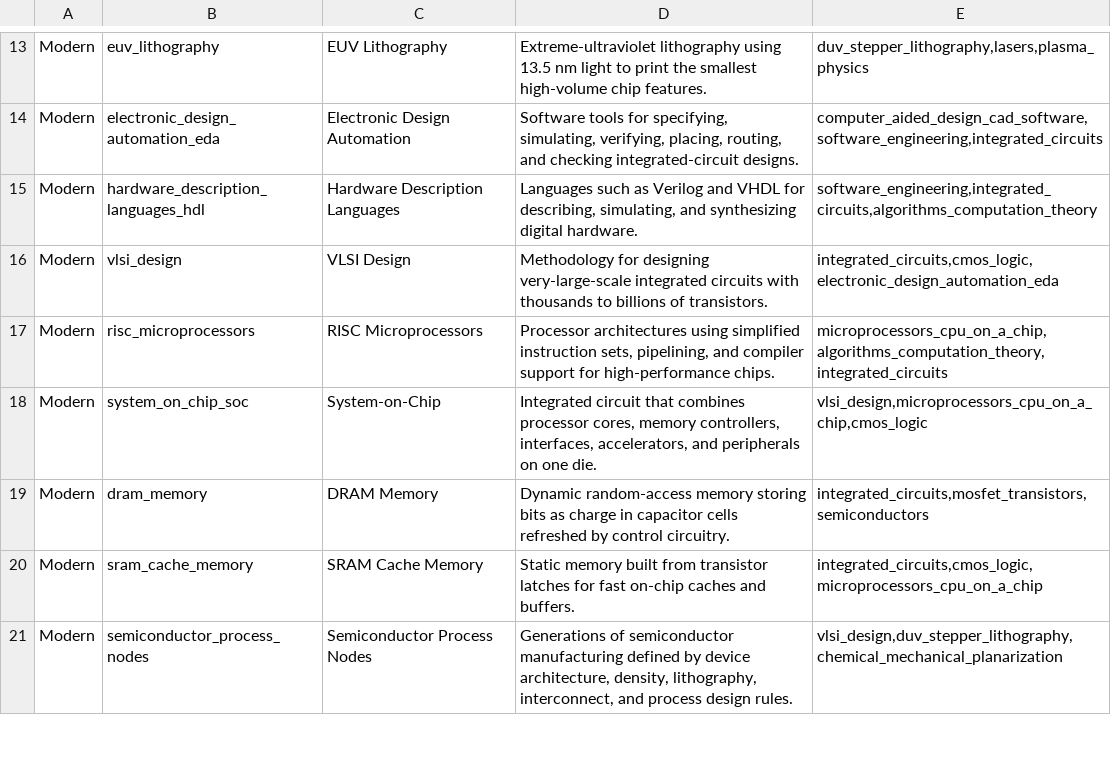
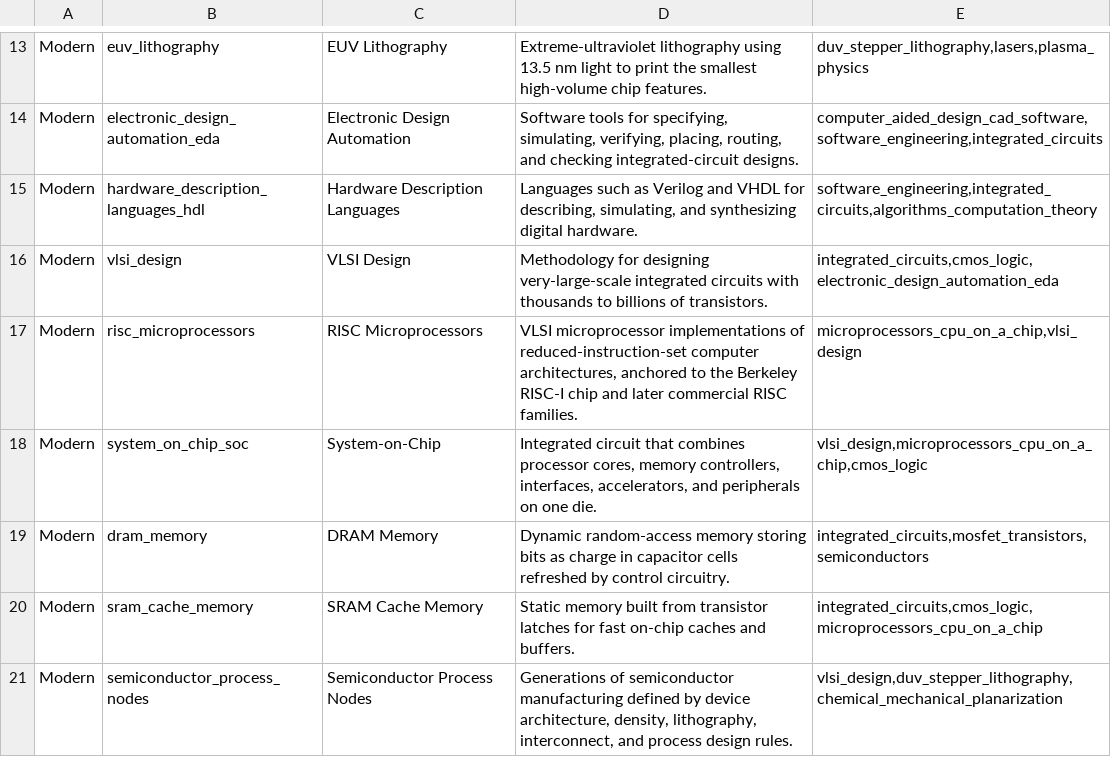
Before and after one commit to yodakohl/techtree, a TSV file: data/expansion/semiconductor-field.tsv, drawn as a sheet; only a part is shown, gaps mark what is left out.

```diff
--- a/data/expansion/semiconductor-field.tsv
+++ b/data/expansion/semiconductor-field.tsv
@@ -16,3 +16,3 @@ Modern	hardware_description_languages_hdl	Hardware Description Languages	Languag
 Modern	vlsi_design	VLSI Design	Methodology for designing very-large-scale integrated circuits with thousands to billions of transistors.	integrated_circuits,cmos_logic,electronic_design_automation_eda
-Modern	risc_microprocessors	RISC Microprocessors	Processor architectures using simplified instruction sets, pipelining, and compiler support for high-performance chips.	microprocessors_cpu_on_a_chip,algorithms_computation_theory,integrated_circuits
+Modern	risc_microprocessors	RISC Microprocessors	VLSI microprocessor implementations of reduced-instruction-set computer architectures, anchored to the Berkeley RISC-I chip and later commercial RISC families.	microprocessors_cpu_on_a_chip,vlsi_design
 Modern	system_on_chip_soc	System-on-Chip	Integrated circuit that combines processor cores, memory controllers, interfaces, accelerators, and peripherals on one die.	vlsi_design,microprocessors_cpu_on_a_chip,cmos_logic
```
Also changed, not shown: 8 other files.
